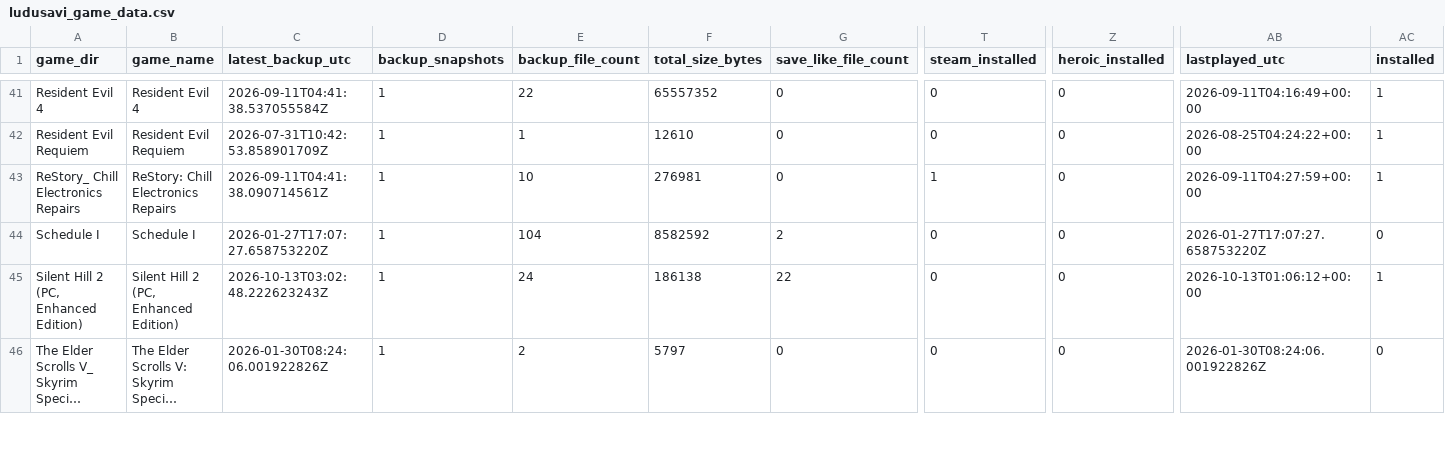
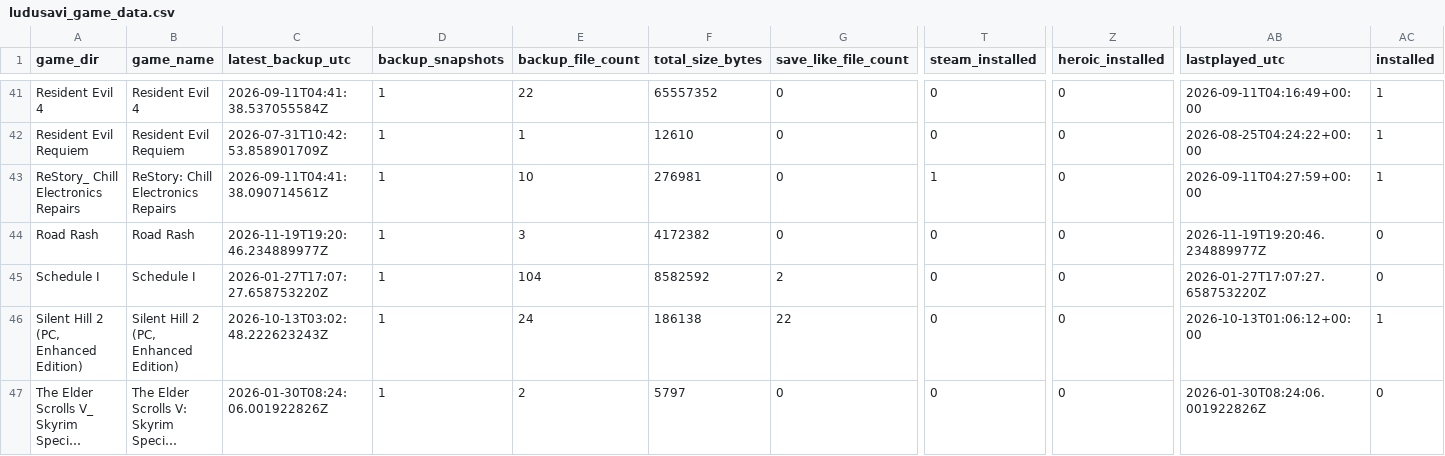
Before and after one commit to x3ero0/ludusavi-stats-public, a CSV file: ludusavi_game_data.csv, drawn as a sheet; only a part is shown, gaps mark what is left out; long unchanged cells end in …; rows hold the shown columns only; the diff names each change by its address in the sheet, - before the commit and + after, or states it on an @@ line.

```diff
--- a/ludusavi_game_data.csv
+++ b/ludusavi_game_data.csv
+row 44: Road Rash | Road Rash | 2026-11-19T19:20:46.234889977Z | 1 | 3 | 4172382 | 0 | 0 | 0 | 2026-11-19T19:20:46.234889977Z | 0
```
